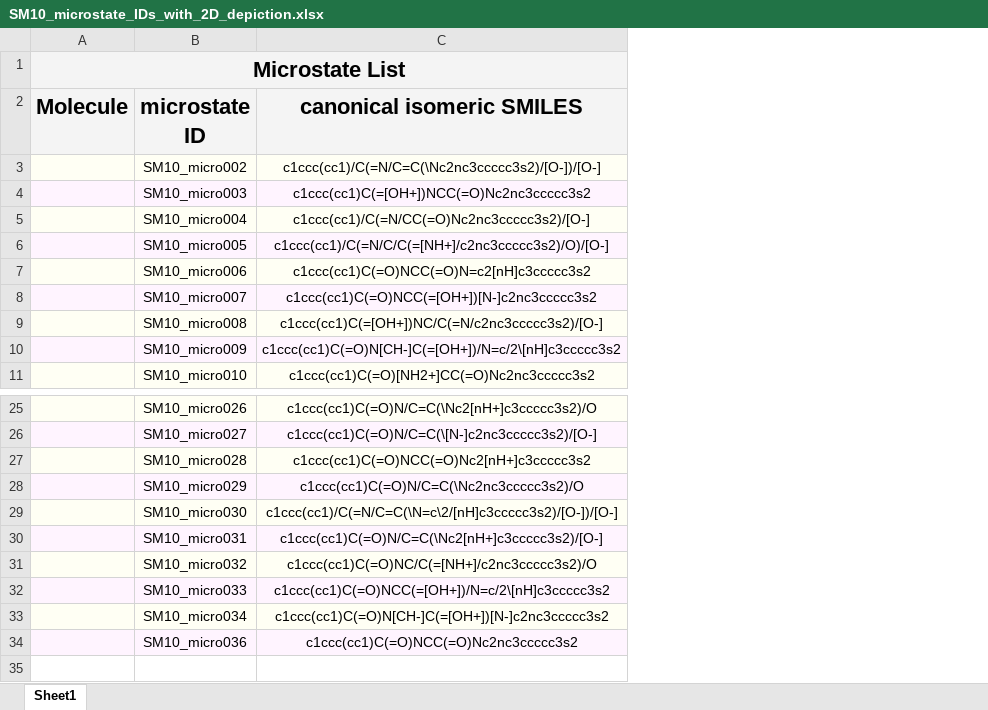
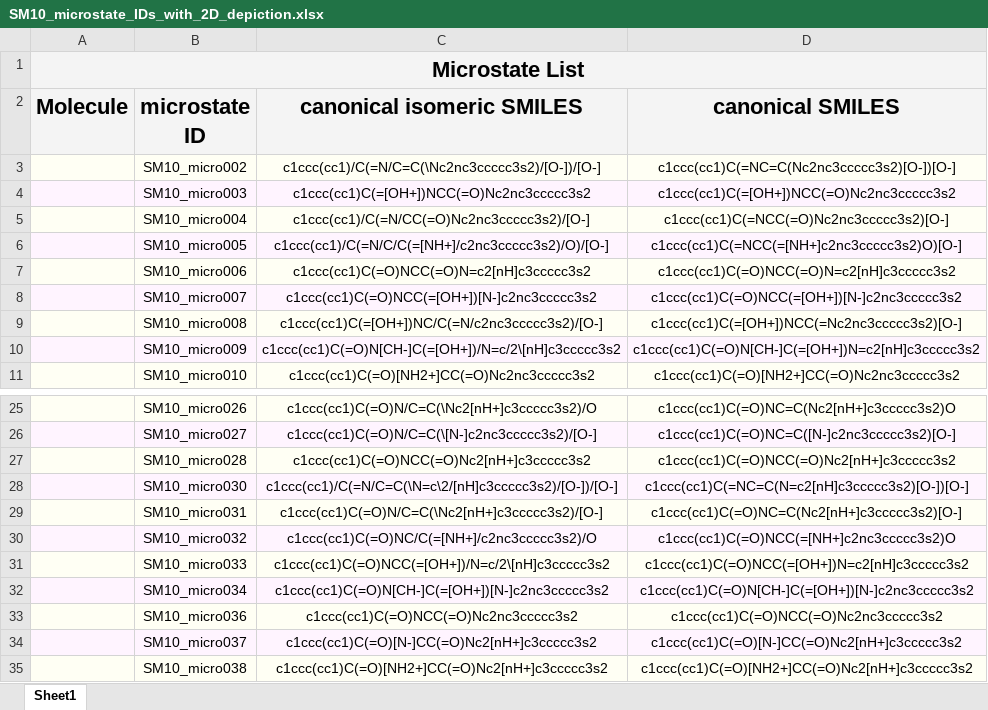
Before and after one commit to choderalab/SAMPL6-reference-epik-calculations-old, an Excel workbook: microstates/SM10_microstate_IDs_with_2D_depiction.xlsx, sheet Sheet1, drawn as a sheet; only a part is shown, gaps mark what is left out; values as stored, in another font and other column widths than the file's, no borders; charts and pictures not drawn; removed rows and columns are numbered as before the commit, all else as after; the diff names each change by its address in the sheet, - before the commit and + after, or states it on an @@ line.

```diff
--- a/microstates/SM10_microstate_IDs_with_2D_depiction.xlsx (sheet Sheet1)
+++ b/microstates/SM10_microstate_IDs_with_2D_depiction.xlsx (sheet Sheet1)
+column D (canonical SMILES), rows 3-11: c1ccc(cc1)C(=NC=C(Nc2nc3ccccc3s2)[O-])[O-] | c1ccc(cc1)C(=[OH+])NCC(=O)Nc2nc3ccccc3s2 | c1ccc(cc1)C(=NCC(=O)Nc2nc3ccccc3s2)[O-] | c1ccc(cc1)C(=NCC(=[NH+]c2nc3ccccc3s2)O)[O-] | c1ccc(cc1)C(=O)NCC(=O)N=c2[nH]c3ccccc3s2 | c1ccc(cc1)C(=O)NCC(=[OH+])[N-]c2nc3ccccc3s2 | c1ccc(cc1)C(=[OH+])NCC(=Nc2nc3ccccc3s2)[O-] | c1ccc(cc1)C(=O)N[CH-]C(=[OH+])N=c2[nH]c3ccccc3s2 | c1ccc(cc1)C(=O)[NH2+]CC(=O)Nc2nc3ccccc3s2; rows 25-33: c1ccc(cc1)C(=O)NC=C(Nc2[nH+]c3ccccc3s2)O | c1ccc(cc1)C(=O)NC=C([N-]c2nc3ccccc3s2)[O-] | c1ccc(cc1)C(=O)NCC(=O)Nc2[nH+]c3ccccc3s2 | c1ccc(cc1)C(=NC=C(N=c2[nH]c3ccccc3s2)[O-])[O-] | c1ccc(cc1)C(=O)NC=C(Nc2[nH+]c3ccccc3s2)[O-] | c1ccc(cc1)C(=O)NCC(=[NH+]c2nc3ccccc3s2)O | c1ccc(cc1)C(=O)NCC(=[OH+])N=c2[nH]c3ccccc3s2 | c1ccc(cc1)C(=O)N[CH-]C(=[OH+])[N-]c2nc3ccccc3s2 | c1ccc(cc1)C(=O)NCC(=O)Nc2nc3ccccc3s2
-row 28:  | SM10_micro029 | c1ccc(cc1)C(=O)N/C=C(\Nc2nc3ccccc3s2)/O
+row 34:  | SM10_micro037 | c1ccc(cc1)C(=O)[N-]CC(=O)Nc2[nH+]c3ccccc3s2 | c1ccc(cc1)C(=O)[N-]CC(=O)Nc2[nH+]c3ccccc3s2
+row 35:  | SM10_micro038 | c1ccc(cc1)C(=O)[NH2+]CC(=O)Nc2[nH+]c3ccccc3s2 | c1ccc(cc1)C(=O)[NH2+]CC(=O)Nc2[nH+]c3ccccc3s2
```
Also changed, not shown: charts or pictures, microstates/SM18_microstate_IDs_with_2D_depiction.xlsx, microstates/SM20_microstate_IDs_with_2D_depiction.xlsx, 51 other files.
